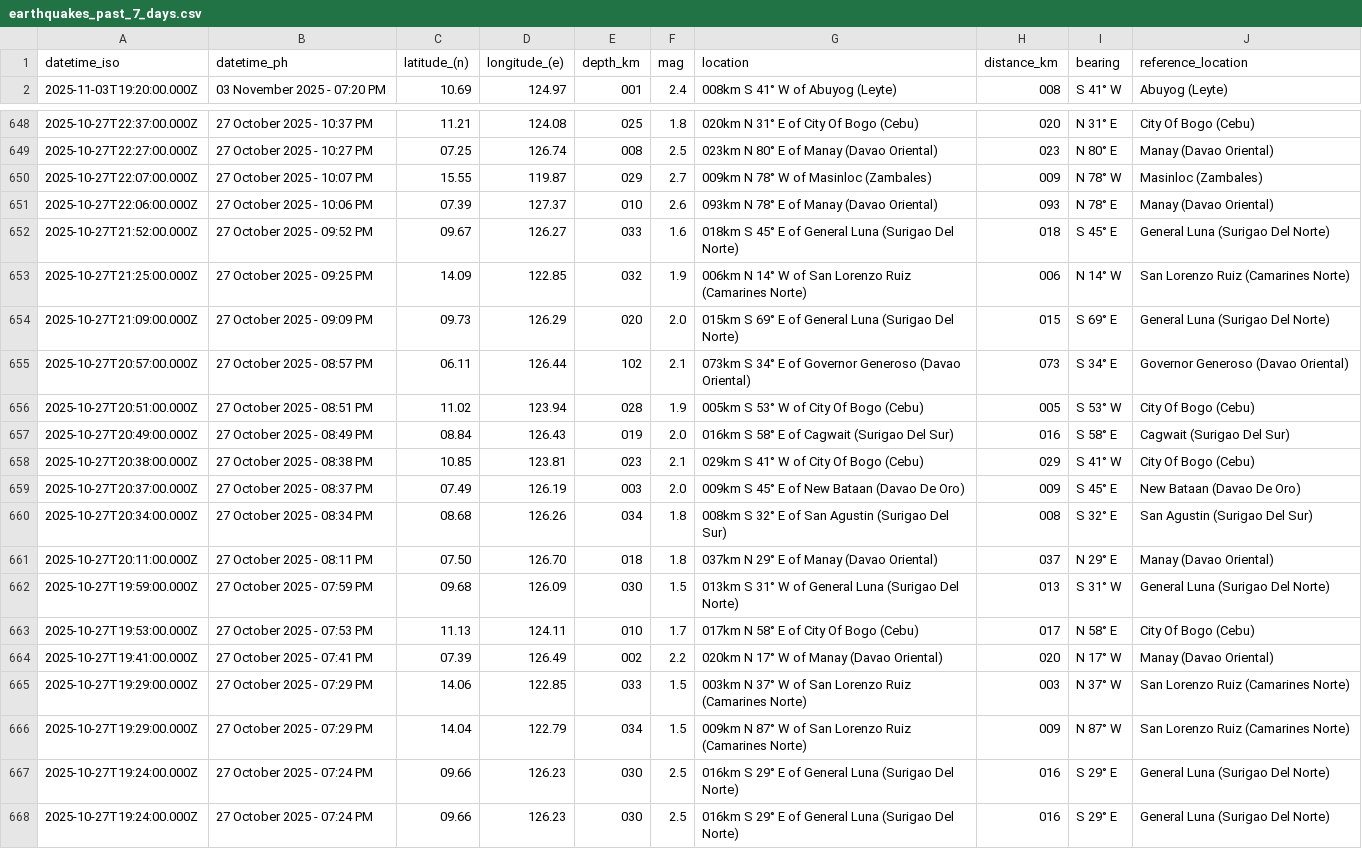
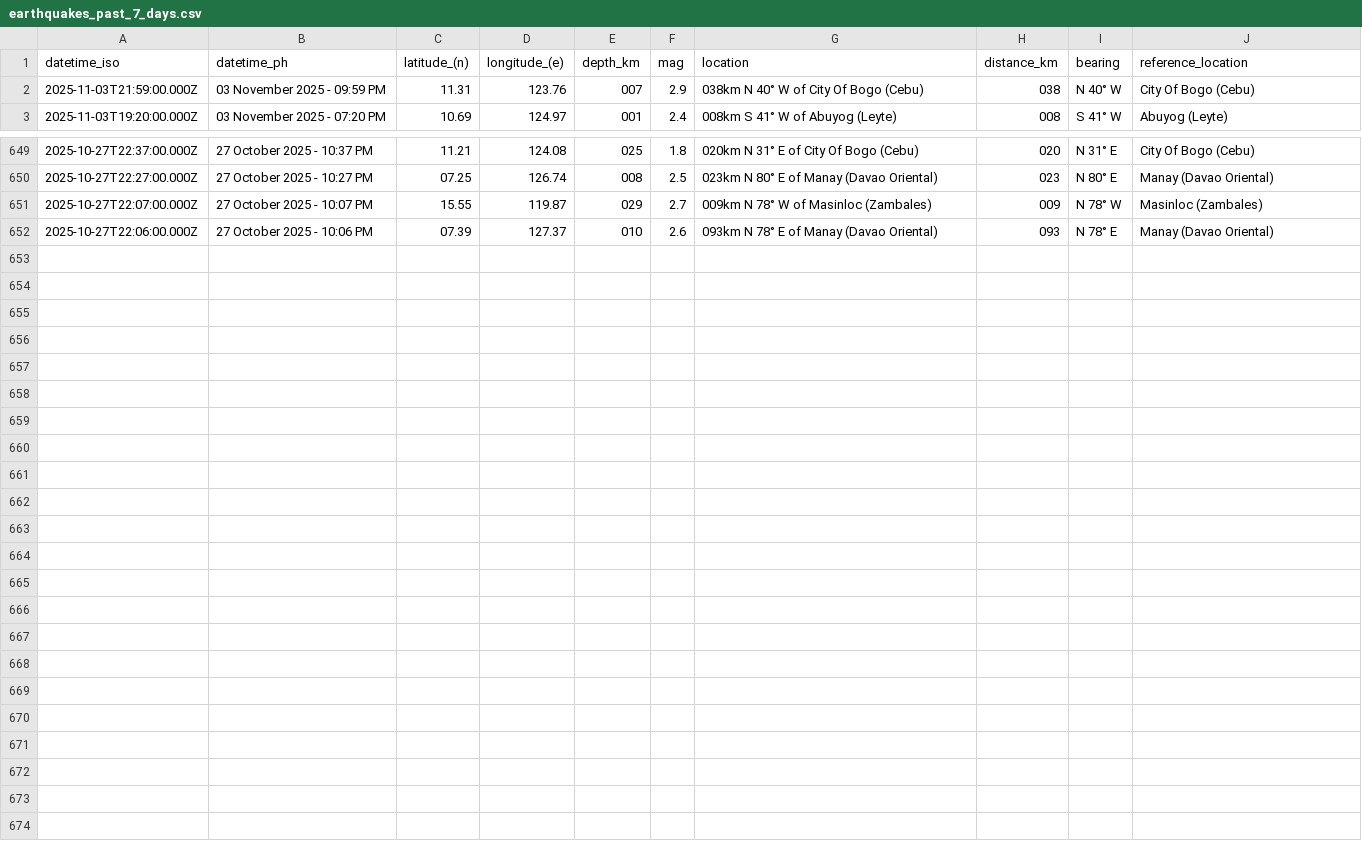
Before and after one commit to chamthesleeptalker/earthquake-tracker, a CSV file: earthquakes_past_7_days.csv, drawn as a sheet; only a part is shown, gaps mark what is left out.

```diff
--- a/earthquakes_past_7_days.csv
+++ b/earthquakes_past_7_days.csv
@@ -1,2 +1,3 @@
 datetime_iso,datetime_ph,latitude_(n),longitude_(e),depth_km,mag,location,distance_km,bearing,reference_location
+2025-11-03T21:59:00.000Z,03 November 2025 - 09:59 PM,11.31,123.76,007,2.9,038km N 40° W of City Of Bogo (Cebu),038,N 40° W,City Of Bogo (Cebu)
 2025-11-03T19:20:00.000Z,03 November 2025 - 07:20 PM,10.69,124.97,001,2.4,008km S 41° W of Abuyog (Leyte),008,S 41° W,Abuyog (Leyte)
@@ -651,18 +652 @@ datetime_iso,datetime_ph,latitude_(n),longitude_(e),depth_km,mag,location,distan
 2025-10-27T22:06:00.000Z,27 October 2025 - 10:06 PM,07.39,127.37,010,2.6,093km N 78° E of Manay (Davao Oriental),093,N 78° E,Manay (Davao Oriental)
-2025-10-27T21:52:00.000Z,27 October 2025 - 09:52 PM,09.67,126.27,033,1.6,018km S 45° E of General Luna (Surigao Del Norte),018,S 45° E,General Luna (Surigao Del Norte)
-2025-10-27T21:25:00.000Z,27 October 2025 - 09:25 PM,14.09,122.85,032,1.9,006km N 14° W of San Lorenzo Ruiz (Camarines Norte),006,N 14° W,San Lorenzo Ruiz (Camarines Norte)
-2025-10-27T21:09:00.000Z,27 October 2025 - 09:09 PM,09.73,126.29,020,2.0,015km S 69° E of General Luna (Surigao Del Norte),015,S 69° E,General Luna (Surigao Del Norte)
-2025-10-27T20:57:00.000Z,27 October 2025 - 08:57 PM,06.11,126.44,102,2.1,073km S 34° E of Governor Generoso (Davao Oriental),073,S 34° E,Governor Generoso (Davao Oriental)
-2025-10-27T20:51:00.000Z,27 October 2025 - 08:51 PM,11.02,123.94,028,1.9,005km S 53° W of City Of Bogo (Cebu),005,S 53° W,City Of Bogo (Cebu)
-2025-10-27T20:49:00.000Z,27 October 2025 - 08:49 PM,08.84,126.43,019,2.0,016km S 58° E of Cagwait (Surigao Del Sur),016,S 58° E,Cagwait (Surigao Del Sur)
-2025-10-27T20:38:00.000Z,27 October 2025 - 08:38 PM,10.85,123.81,023,2.1,029km S 41° W of City Of Bogo (Cebu),029,S 41° W,City Of Bogo (Cebu)
-2025-10-27T20:37:00.000Z,27 October 2025 - 08:37 PM,07.49,126.19,003,2.0,009km S 45° E of New Bataan (Davao De Oro),009,S 45° E,New Bataan (Davao De Oro)
-2025-10-27T20:34:00.000Z,27 October 2025 - 08:34 PM,08.68,126.26,034,1.8,008km S 32° E of San Agustin (Surigao Del Sur),008,S 32° E,San Agustin (Surigao Del Sur)
-2025-10-27T20:11:00.000Z,27 October 2025 - 08:11 PM,07.50,126.70,018,1.8,037km N 29° E of Manay (Davao Oriental),037,N 29° E,Manay (Davao Oriental)
-2025-10-27T19:59:00.000Z,27 October 2025 - 07:59 PM,09.68,126.09,030,1.5,013km S 31° W of General Luna (Surigao Del Norte),013,S 31° W,General Luna (Surigao Del Norte)
-2025-10-27T19:53:00.000Z,27 October 2025 - 07:53 PM,11.13,124.11,010,1.7,017km N 58° E of City Of Bogo (Cebu),017,N 58° E,City Of Bogo (Cebu)
-2025-10-27T19:41:00.000Z,27 October 2025 - 07:41 PM,07.39,126.49,002,2.2,020km N 17° W of Manay (Davao Oriental),020,N 17° W,Manay (Davao Oriental)
-2025-10-27T19:29:00.000Z,27 October 2025 - 07:29 PM,14.06,122.85,033,1.5,003km N 37° W of San Lorenzo Ruiz (Camarines Norte),003,N 37° W,San Lorenzo Ruiz (Camarines Norte)
-2025-10-27T19:29:00.000Z,27 October 2025 - 07:29 PM,14.04,122.79,034,1.5,009km N 87° W of San Lorenzo Ruiz (Camarines Norte),009,N 87° W,San Lorenzo Ruiz (Camarines Norte)
-2025-10-27T19:24:00.000Z,27 October 2025 - 07:24 PM,09.66,126.23,030,2.5,016km S 29° E of General Luna (Surigao Del Norte),016,S 29° E,General Luna (Surigao Del Norte)
-2025-10-27T19:24:00.000Z,27 October 2025 - 07:24 PM,09.66,126.23,030,2.5,016km S 29° E of General Luna (Surigao Del Norte),016,S 29° E,General Luna (Surigao Del Norte)
```
Also changed, not shown: earthquakes.csv, earthquakes_past_24_hours.csv, 5 other files.
